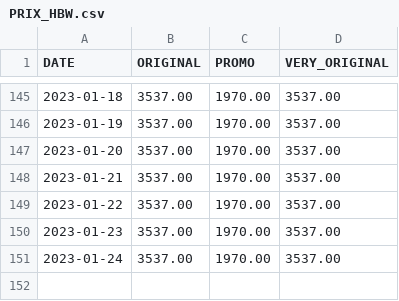
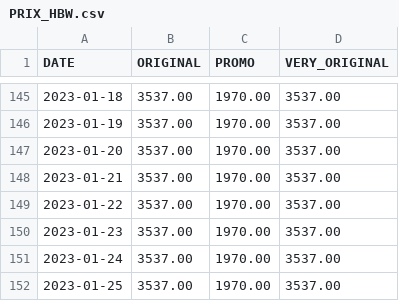
Before and after one commit to Adri-Charbonneau/HBW, a CSV file: DATA/PRIX_HBW.csv, drawn as a sheet; only a part is shown, gaps mark what is left out.

Commit message:
[Bot] Update HBW price

```diff
--- a/DATA/PRIX_HBW.csv
+++ b/DATA/PRIX_HBW.csv
@@ -151 +151,2 @@ DATE,ORIGINAL,PROMO,VERY_ORIGINAL
 2023-01-24,3537.00,1970.00,3537.00
+2023-01-25,3537.00,1970.00,3537.00
```
